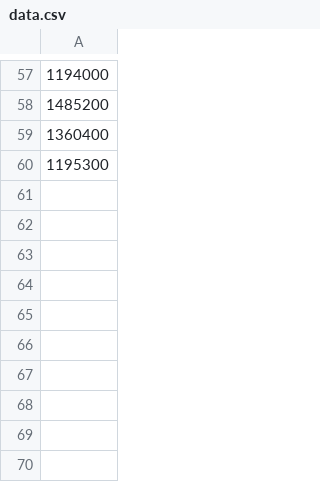
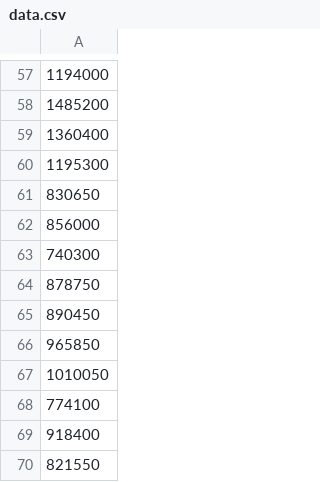
Before and after one commit to yudhayunantop/bismillahAkhir, a CSV file: public/data.csv, drawn as a sheet; only a part is shown, gaps mark what is left out; the diff names each change by its address in the sheet, - before the commit and + after, or states it on an @@ line.

```diff
--- a/public/data.csv
+++ b/public/data.csv
+row 61: 830650
+row 62: 856000
+row 63: 740300
+row 64: 878750
+row 65: 890450
+row 66: 965850
+row 67: 1010050
+row 68: 774100
+row 69: 918400
+row 70: 821550
```
Also changed, not shown: 1 other file.
